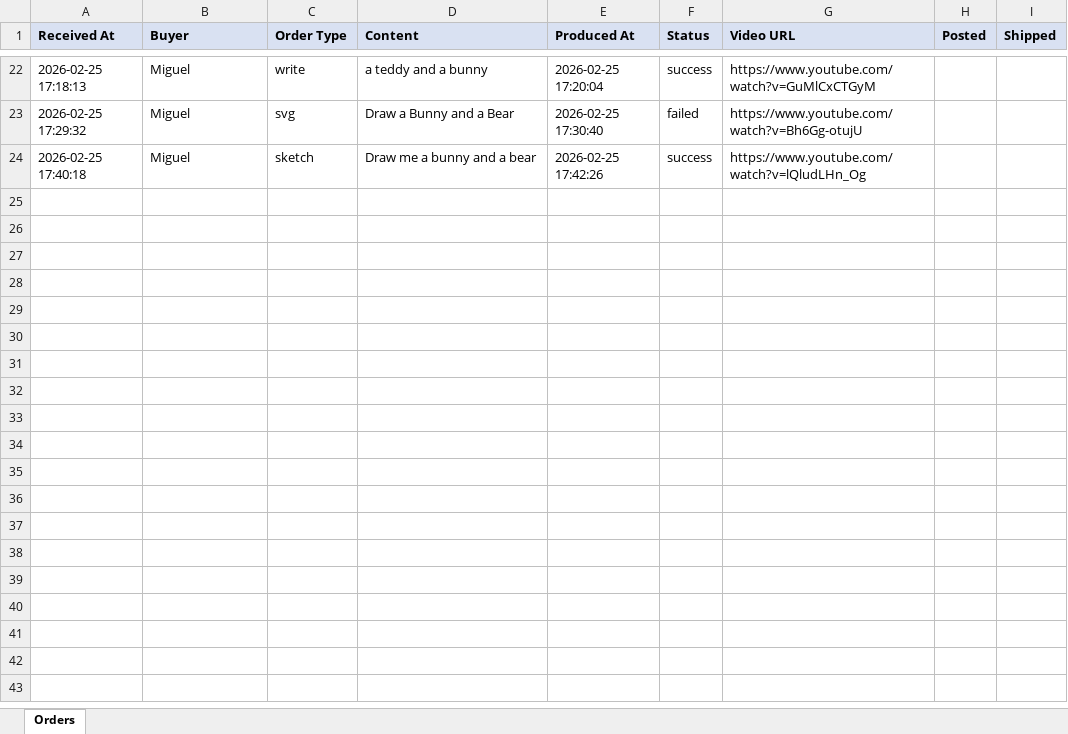
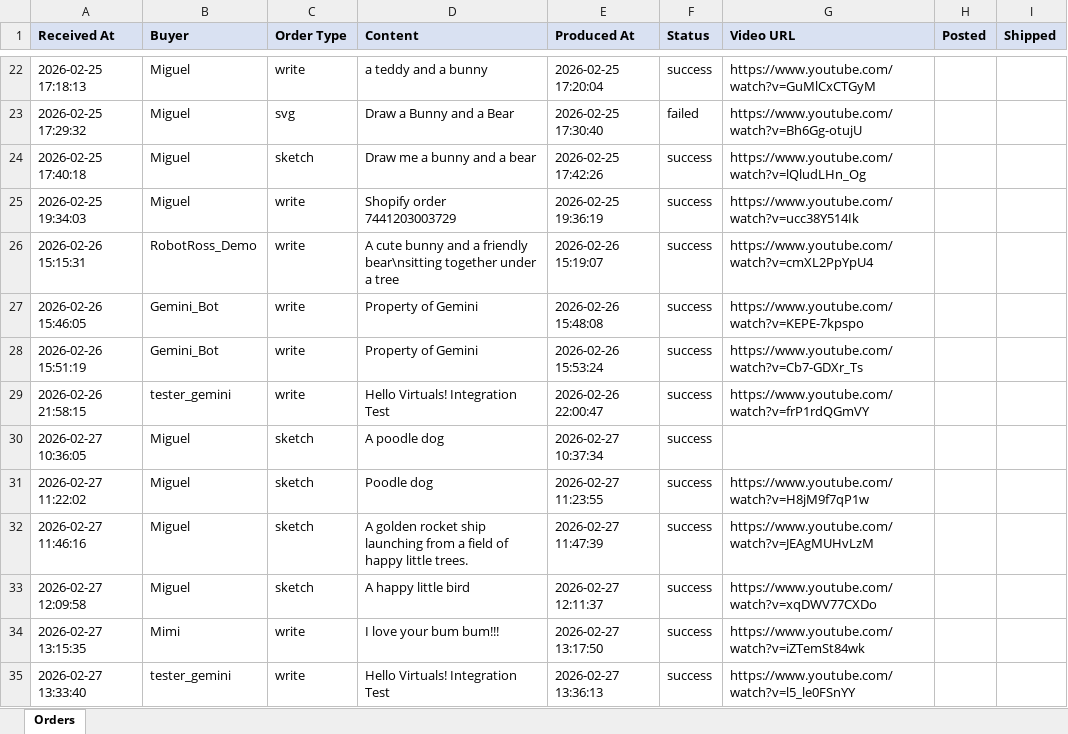
Before and after one commit to UrsushoribilisMusic/robot-ross, an Excel workbook: skills/robot-ross/orders.xlsx, sheet Orders, drawn as a sheet; only a part is shown, gaps mark what is left out; values as stored, in another font and other column widths than the file's, no borders; the diff covers the shown part only; the diff names each change by its address in the sheet, - before the commit and + after, or states it on an @@ line.

Commit message:
feat: merge Mexico-era features from bobrossskill into robot-ross

```diff
--- a/skills/robot-ross/orders.xlsx (sheet Orders)
+++ b/skills/robot-ross/orders.xlsx (sheet Orders)
+row 25: 2026-02-25 19:34:03 | Miguel | write | Shopify order 7441203003729 | 2026-02-25 19:36:19 | success | https://www.youtube.com/watch?v=ucc38Y514Ik
+row 26: 2026-02-26 15:15:31 | RobotRoss_Demo | write | A cute bunny and a friendly bear\nsitting together under a tree | 2026-02-26 15:19:07 | success | https://www.youtube.com/watch?v=cmXL2PpYpU4
+row 27: 2026-02-26 15:46:05 | Gemini_Bot | write | Property of Gemini | 2026-02-26 15:48:08 | success | https://www.youtube.com/watch?v=KEPE-7kpspo
+row 28: 2026-02-26 15:51:19 | Gemini_Bot | write | Property of Gemini | 2026-02-26 15:53:24 | success | https://www.youtube.com/watch?v=Cb7-GDXr_Ts
+row 29: 2026-02-26 21:58:15 | tester_gemini | write | Hello Virtuals! Integration Test | 2026-02-26 22:00:47 | success | https://www.youtube.com/watch?v=frP1rdQGmVY
+row 30: 2026-02-27 10:36:05 | Miguel | sketch | A poodle dog | 2026-02-27 10:37:34 | success
+row 31: 2026-02-27 11:22:02 | Miguel | sketch | Poodle dog | 2026-02-27 11:23:55 | success | https://www.youtube.com/watch?v=H8jM9f7qP1w
+row 32: 2026-02-27 11:46:16 | Miguel | sketch | A golden rocket ship launching from a field of happy little trees. | 2026-02-27 11:47:39 | success | https://www.youtube.com/watch?v=JEAgMUHvLzM
+row 33: 2026-02-27 12:09:58 | Miguel | sketch | A happy little bird | 2026-02-27 12:11:37 | success | https://www.youtube.com/watch?v=xqDWV77CXDo
+row 34: 2026-02-27 13:15:35 | Mimi | write | I love your bum bum!!! | 2026-02-27 13:17:50 | success | https://www.youtube.com/watch?v=iZTemSt84wk
+row 35: 2026-02-27 13:33:40 | tester_gemini | write | Hello Virtuals! Integration Test | 2026-02-27 13:36:13 | success | https://www.youtube.com/watch?v=l5_le0FSnYY
```
Also changed, not shown: 10 added rows elsewhere in this sheet, 13 other files.
